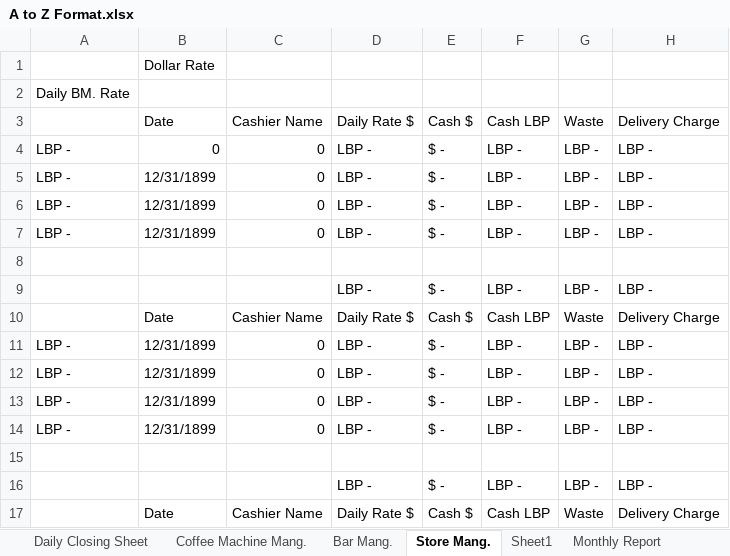
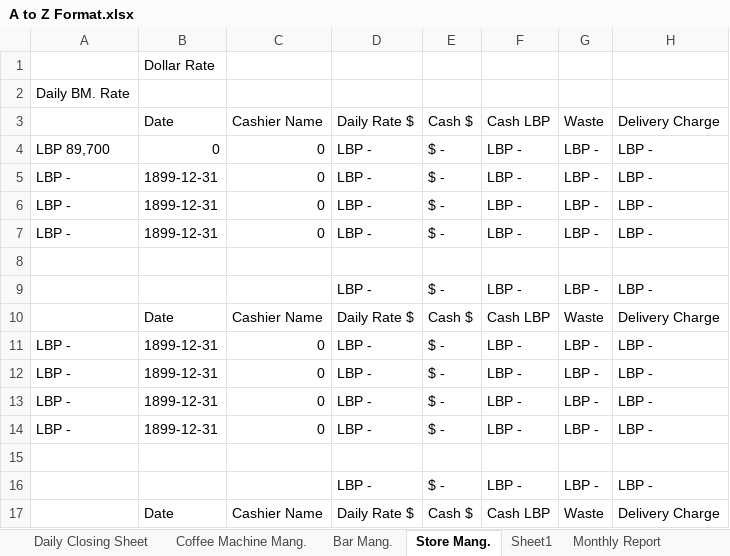
Before and after one commit to Rawad-A-I/a2z, an Excel workbook: Close Cash/A to Z Format.xlsx, sheet Store Mang., drawn as a sheet; only a part is shown; values as stored, in another font and other column widths than the file's, no cell formats; the diff covers the shown part only; the diff names each change by its address in the sheet, - before the commit and + after, or states it on an @@ line.

```diff
--- a/Close Cash/A to Z Format.xlsx (sheet Store Mang.)
+++ b/Close Cash/A to Z Format.xlsx (sheet Store Mang.)
-A4: LBP -
+A4: LBP 89,700
-B5:B7: 12/31/1899
+B5:B7: 1899-12-31
-B11:B14: 12/31/1899
+B11:B14: 1899-12-31
```
Also changed, not shown: 18 added rows, 18 removed rows, 3 moved rows, 210 edited cells and merged cells elsewhere in this sheet, sheet Daily Closing Sheet, sheet Coffee Machine Mang., sheet Bar Mang., cell formats, formulas that keep their value, 4 other files.
